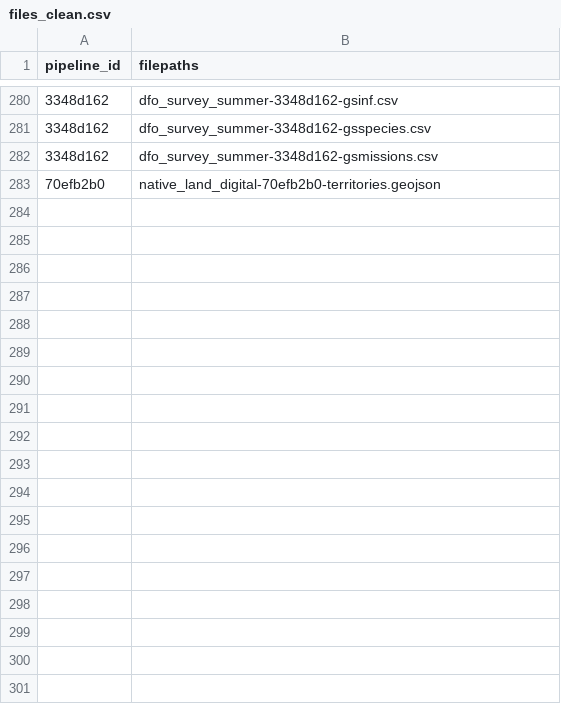
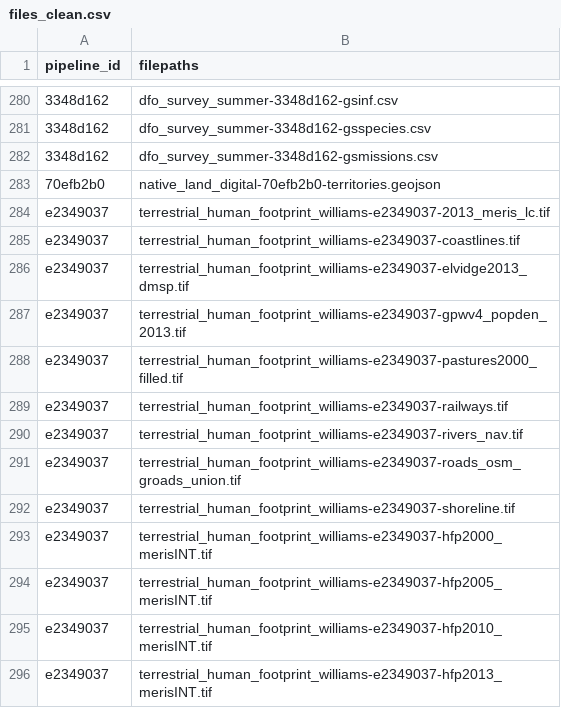
Before and after one commit to Ecosystem-Assessments/pipedat, a CSV file: inst/extdata/files_clean.csv, drawn as a sheet; only a part is shown, gaps mark what is left out; the diff names each change by its address in the sheet, - before the commit and + after, or states it on an @@ line.

Commit message:
williams human footprint data

```diff
--- a/inst/extdata/files_clean.csv
+++ b/inst/extdata/files_clean.csv
+row 284: e2349037 | terrestrial_human_footprint_williams-e2349037-2013_meris_lc.tif
+row 285: e2349037 | terrestrial_human_footprint_williams-e2349037-coastlines.tif
+row 286: e2349037 | terrestrial_human_footprint_williams-e2349037-elvidge2013_dmsp.tif
+row 287: e2349037 | terrestrial_human_footprint_williams-e2349037-gpwv4_popden_2013.tif
+row 288: e2349037 | terrestrial_human_footprint_williams-e2349037-pastures2000_filled.tif
+row 289: e2349037 | terrestrial_human_footprint_williams-e2349037-railways.tif
+row 290: e2349037 | terrestrial_human_footprint_williams-e2349037-rivers_nav.tif
+row 291: e2349037 | terrestrial_human_footprint_williams-e2349037-roads_osm_groads_union.tif
+row 292: e2349037 | terrestrial_human_footprint_williams-e2349037-shoreline.tif
+row 293: e2349037 | terrestrial_human_footprint_williams-e2349037-hfp2000_merisINT.tif
+row 294: e2349037 | terrestrial_human_footprint_williams-e2349037-hfp2005_merisINT.tif
+row 295: e2349037 | terrestrial_human_footprint_williams-e2349037-hfp2010_merisINT.tif
+row 296: e2349037 | terrestrial_human_footprint_williams-e2349037-hfp2013_merisINT.tif
```
Also changed, not shown: inst/extdata/contact.csv, inst/extdata/files_raw.csv, 7 other files.
